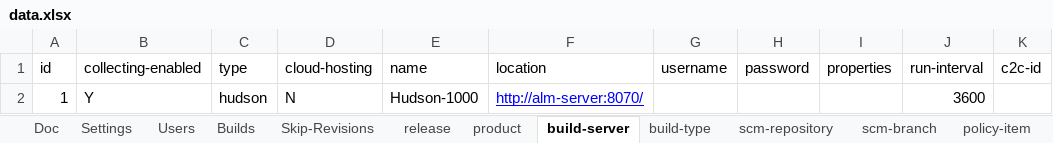
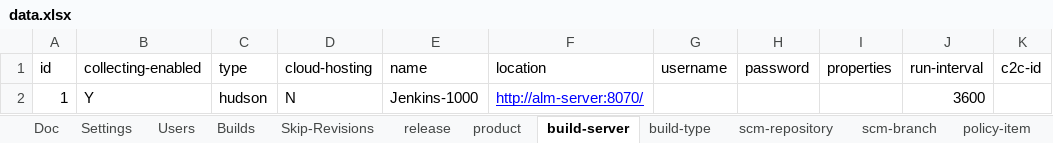
Before and after one commit to pe-pan/agm-data-generator, an Excel workbook: src/main/resources/data.xlsx, sheet build-server, drawn as a sheet; only a part is shown; values as stored, in another font and other column widths than the file's, no borders; the diff names each change by its address in the sheet, - before the commit and + after, or states it on an @@ line.

```diff
--- a/src/main/resources/data.xlsx (sheet build-server)
+++ b/src/main/resources/data.xlsx (sheet build-server)
-E2 (name): Hudson-1000
+E2 (name): Jenkins-1000
```
Also changed, not shown: sheet project-task, sheet Settings.
